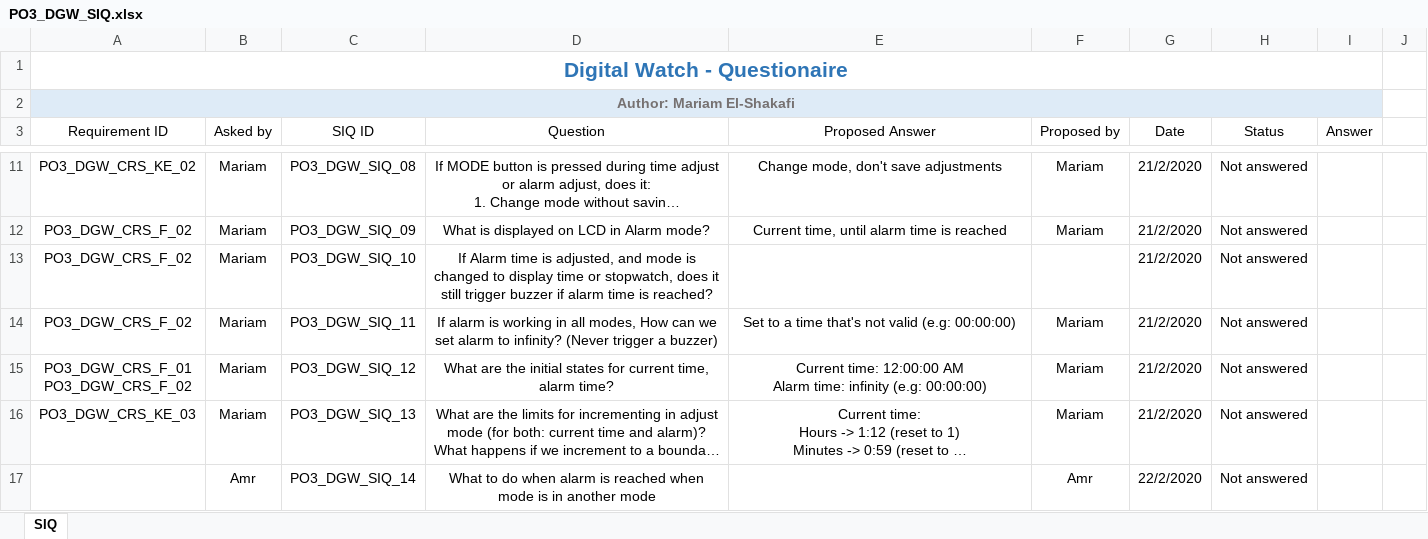
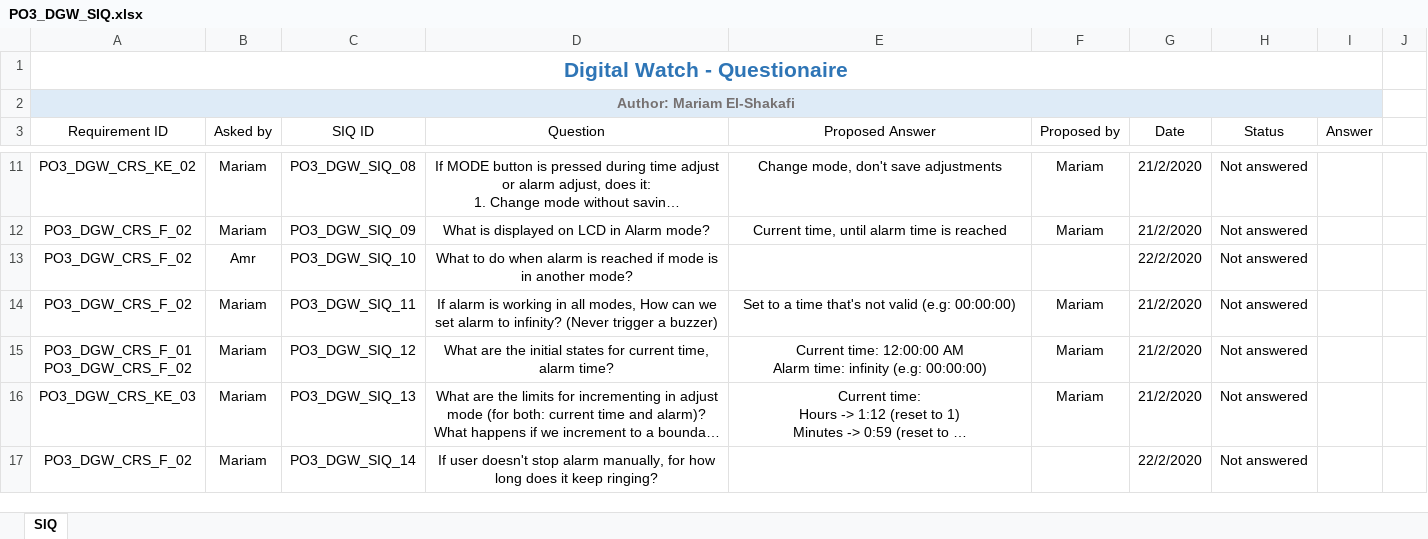
Before and after one commit to mariam-elshakafi/SWENG_PO3_DigitalWatch, an Excel workbook: Input Documents/PO3_DGW_SIQ.xlsx, sheet SIQ, drawn as a sheet; only a part is shown, gaps mark what is left out; long unchanged cells end in …; values as stored, in another font and other column widths than the file's, no borders; conditional formats and table styles not drawn; the diff names each change by its address in the sheet, - before the commit and + after, or states it on an @@ line.

Commit message:
Added another question to SIQ
Signed-off-by: mariam-elshakafi <mariam.elshakafi@gmail.com>

```diff
--- a/Input Documents/PO3_DGW_SIQ.xlsx (sheet SIQ)
+++ b/Input Documents/PO3_DGW_SIQ.xlsx (sheet SIQ)
-B13 (Asked by): Mariam
+B13 (Asked by): Amr
-D13 (Question): If Alarm time is adjusted, and mode is changed to display time or stopwatch, does it still trigger buzzer if alarm time is reached?
+D13 (Question): What to do when alarm is reached if mode is in another mode?
-G13 (Date): 21/2/2020
+G13 (Date): 22/2/2020
-A17 (Requirement ID): (empty)
+A17 (Requirement ID): PO3_DGW_CRS_F_02
-B17 (Asked by): Amr
+B17 (Asked by): Mariam
-D17 (Question): What to do when alarm is reached when mode is in another mode
+D17 (Question): If user doesn't stop alarm manually, for how long does it keep ringing?
-F17 (Proposed by): Amr
+F17 (Proposed by): (empty)
```
